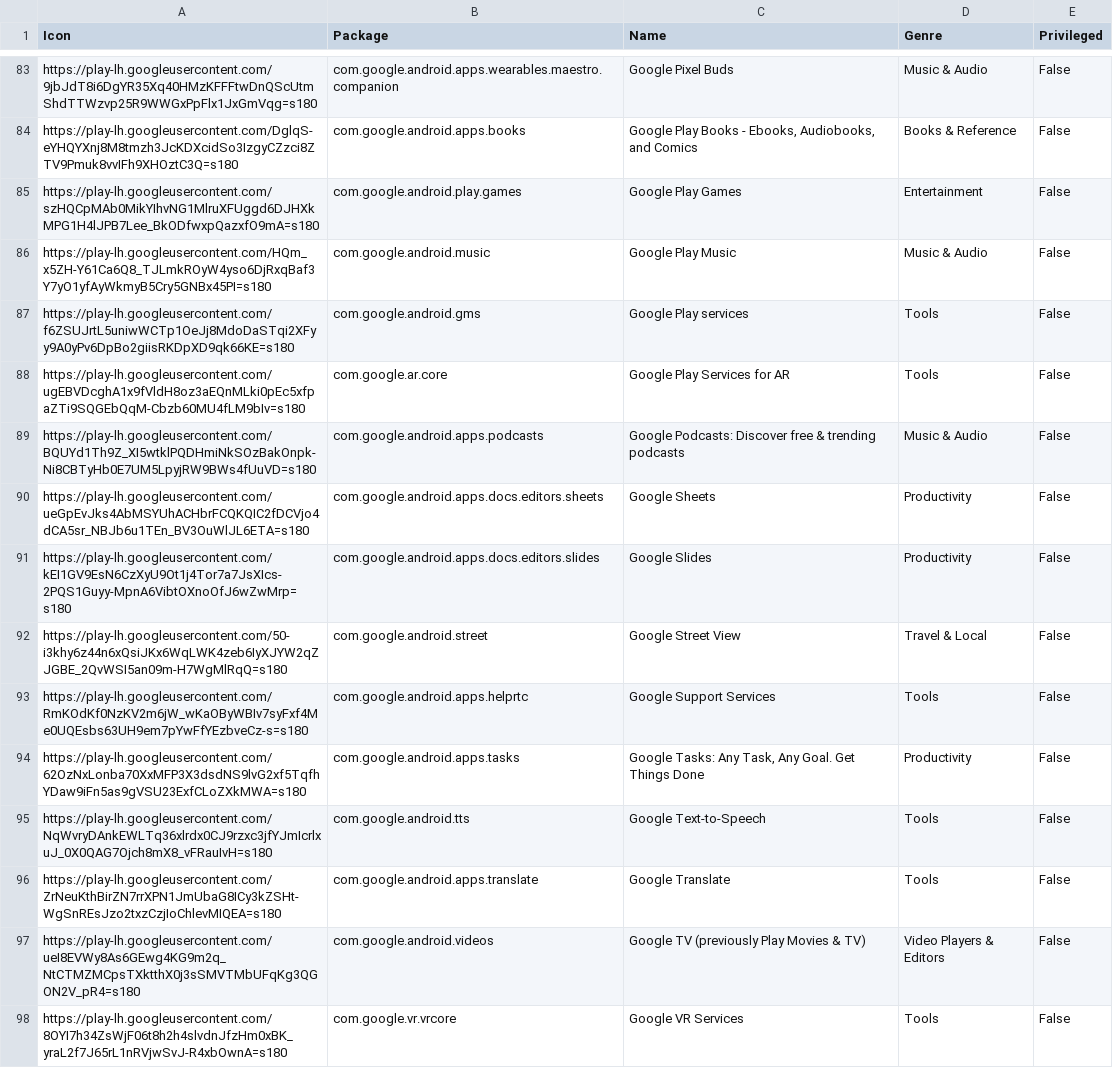
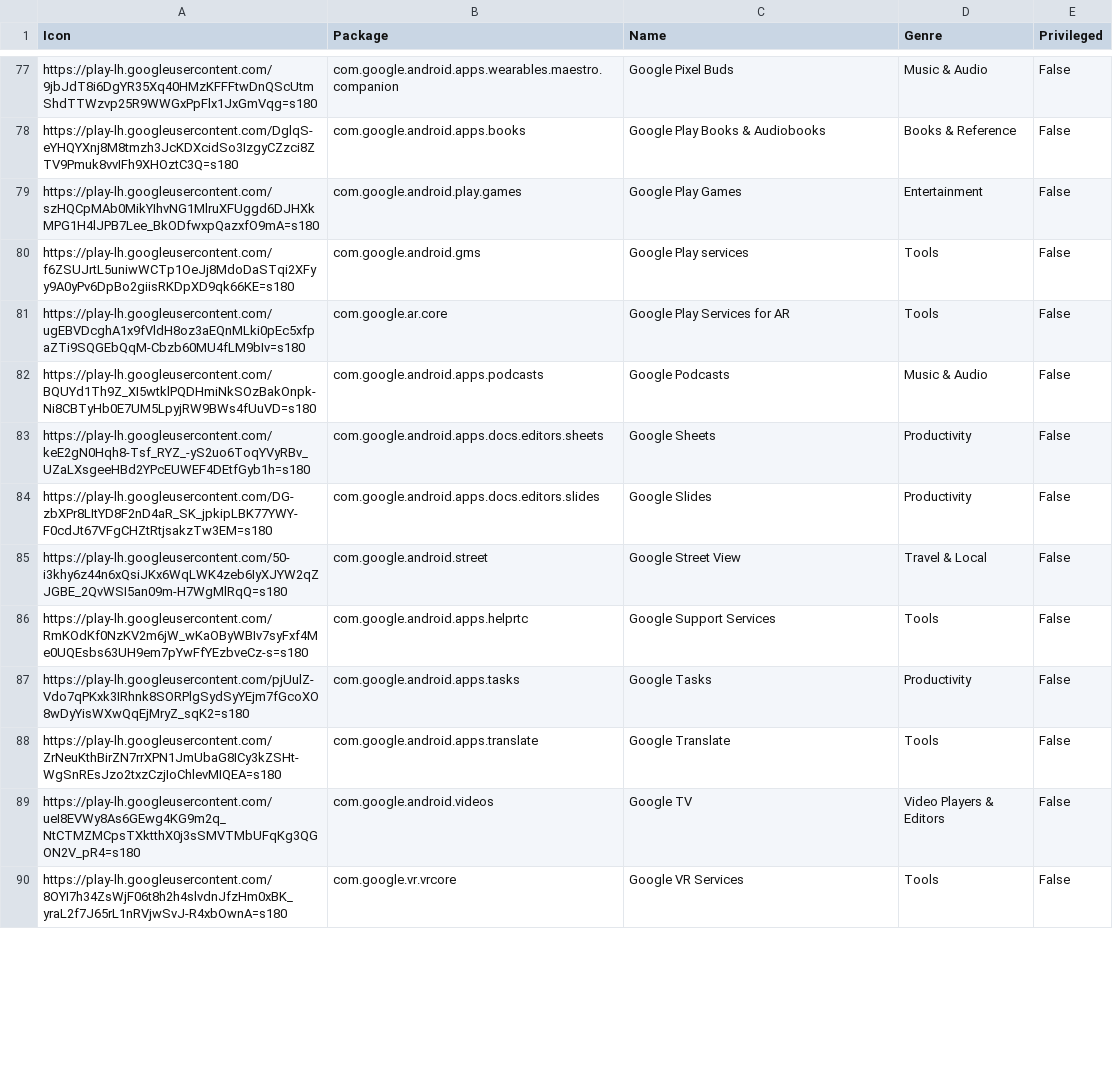
Before and after one commit to petarov/google-android-app-ids, a CSV file: dist/google-app-ids.csv, drawn as a sheet; only a part is shown, gaps mark what is left out; removed rows and columns are numbered as before the commit, all else as after; the diff covers the shown part only; the diff names each change by its address in the sheet, - before the commit and + after, or states it on an @@ line.

```diff
--- a/dist/google-app-ids.csv
+++ b/dist/google-app-ids.csv
-C78 (Name): Google Play Books - Ebooks, Audiobooks, and Comics
+C78 (Name): Google Play Books & Audiobooks
-row 86: https://play-lh.googleusercontent.com/HQm_x5ZH-Y61Ca6Q8_TJLmkROyW4yso6DjRxqBaf3Y7yO1yfAyWkmyB5Cry5GNBx45PI=s180 | com.google.android.music | Google Play Music | Music & Audio | False
-C82 (Name): Google Podcasts: Discover free & trending podcasts
+C82 (Name): Google Podcasts
-A83 (Icon): https://play-lh.googleusercontent.com/ueGpEvJks4AbMSYUhACHbrFCQKQIC2fDCVjo4dCA5sr_NBJb6u1TEn_BV3OuWlJL6ETA=s180
+A83 (Icon): https://play-lh.googleusercontent.com/keE2gN0Hqh8-Tsf_RYZ_-yS2uo6ToqYVyRBv_UZaLXsgeeHBd2YPcEUWEF4DEtfGyb1h=s180
-A84 (Icon): https://play-lh.googleusercontent.com/kEI1GV9EsN6CzXyU9Ot1j4Tor7a7JsXIcs-2PQS1Guyy-MpnA6VibtOXnoOfJ6wZwMrp=s180
+A84 (Icon): https://play-lh.googleusercontent.com/DG-zbXPr8LItYD8F2nD4aR_SK_jpkipLBK77YWY-F0cdJt67VFgCHZtRtjsakzTw3EM=s180
-A87 (Icon): https://play-lh.googleusercontent.com/62OzNxLonba70XxMFP3X3dsdNS9lvG2xf5TqfhYDaw9iFn5as9gVSU23ExfCLoZXkMWA=s180
+A87 (Icon): https://play-lh.googleusercontent.com/pjUulZ-Vdo7qPKxk3IRhnk8SORPlgSydSyYEjm7fGcoXO8wDyYisWXwQqEjMryZ_sqK2=s180
-C87 (Name): Google Tasks: Any Task, Any Goal. Get Things Done
+C87 (Name): Google Tasks
-row 95: https://play-lh.googleusercontent.com/NqWvryDAnkEWLTq36xlrdx0CJ9rzxc3jfYJmIcrlxuJ_0X0QAG7Ojch8mX8_vFRauIvH=s180 | com.google.android.tts | Google Text-to-Speech | Tools | False
-C89 (Name): Google TV (previously Play Movies & TV)
+C89 (Name): Google TV
```
Also changed, not shown: 3 added rows, 10 removed rows and 26 edited cells elsewhere in this file, 3 other files.
